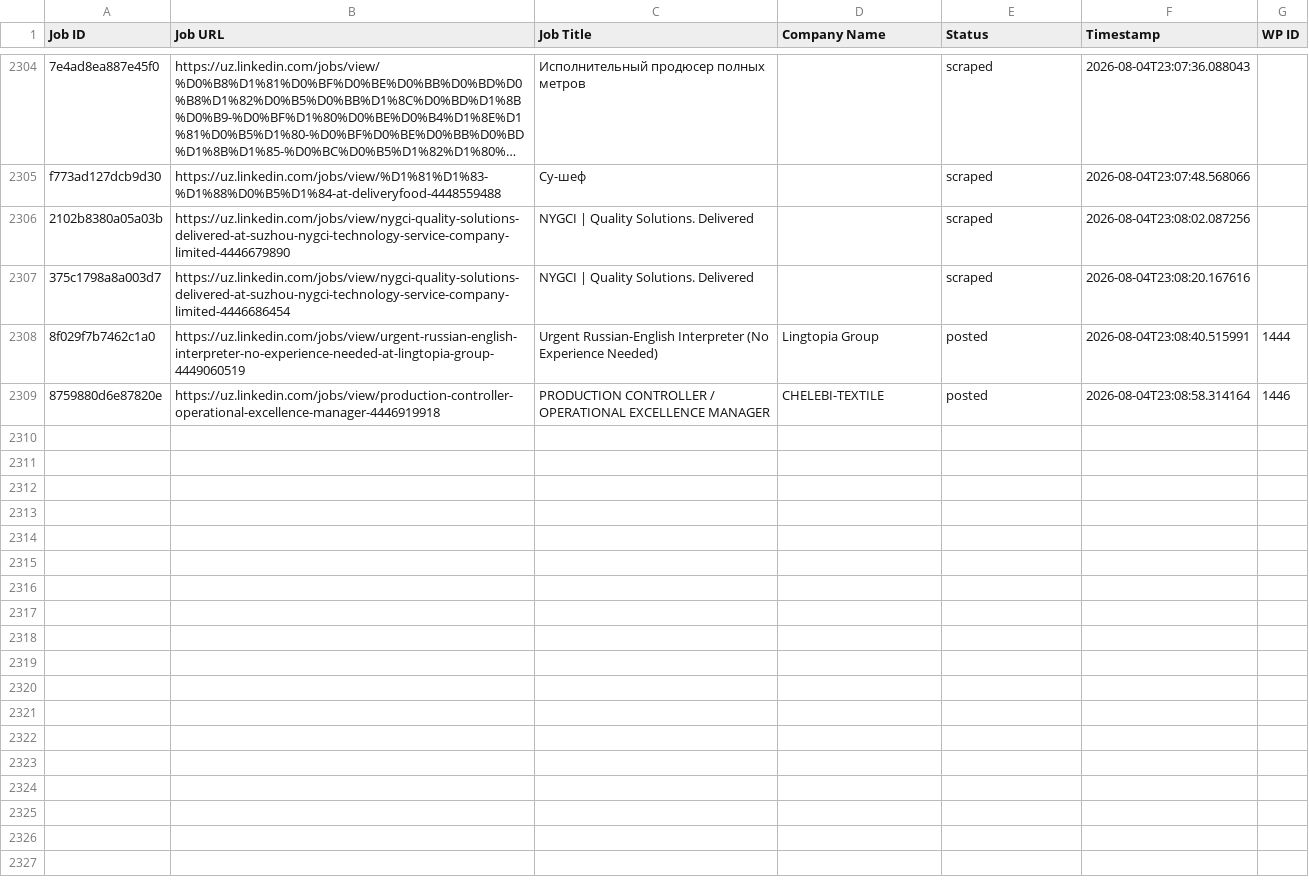
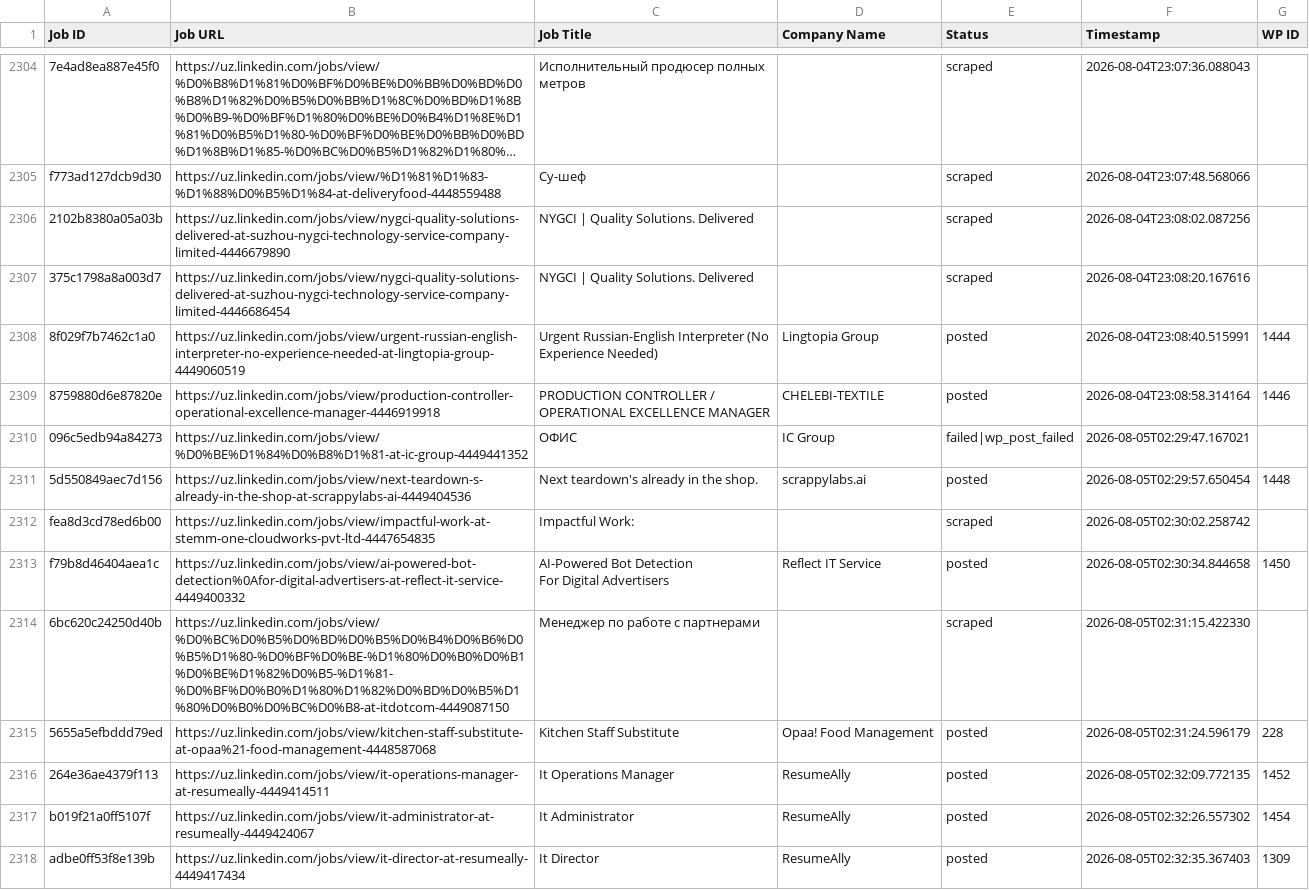
Before and after one commit to innovationinc2000/uz, a CSV file: processed_jobs.csv, drawn as a sheet; only a part is shown, gaps mark what is left out; long unchanged cells end in …; ↵ is a line break in a cell; the diff covers the shown part only; the diff names each change by its address in the sheet, - before the commit and + after, or states it on an @@ line.

```diff
--- a/processed_jobs.csv
+++ b/processed_jobs.csv
+row 2310: 096c5edb94a84273 | https://uz.linkedin.com/jobs/view/%D0%BE%D1%84%D0%B8%D1%81-at-ic-group-4449441352 | ОФИС | IC Group | failed|wp_post_failed | 2026-08-05T02:29:47.167021
+row 2311: 5d550849aec7d156 | https://uz.linkedin.com/jobs/view/next-teardown-s-already-in-the-shop-at-scrappylabs-ai-4449404536 | Next teardown's already in the shop. | scrappylabs.ai | posted | 2026-08-05T02:29:57.650454 | 1448
+row 2312: fea8d3cd78ed6b00 | https://uz.linkedin.com/jobs/view/impactful-work-at-stemm-one-cloudworks-pvt-ltd-4447654835 | Impactful Work: |  | scraped | 2026-08-05T02:30:02.258742
+row 2313: f79b8d46404aea1c | https://uz.linkedin.com/jobs/view/ai-powered-bot-detection%0Afor-digital-advertisers-at-reflect-it-service-4449400332 | AI-Powered Bot Detection ↵ For Digital Advertisers | Reflect IT Service | posted | 2026-08-05T02:30:34.844658 | 1450
+row 2314: 6bc620c24250d40b | https://uz.linkedin.com/jobs/view/%D0%BC%D0%B5%D0%BD%D0%B5%D0%B4%D0%B6%D0%B5%D1%80-%D0%BF%D0%BE-%D1%80%D0%B0%D0%B1%D0%BE%D1%82%D0%B5-%D1%81-%D0%BF%D0%B0%D1%80%D1%82%D0%BD%D0%B5%D1%80%D0%B0%D0%BC%D0%B8-at-itdotcom-4449087150 | Менеджер по работе с партнерами |  | scraped | 2026-08-05T02:31:15.422330
+row 2315: 5655a5efbddd79ed | https://uz.linkedin.com/jobs/view/kitchen-staff-substitute-at-opaa%21-food-management-4448587068 | Kitchen Staff Substitute | Opaa! Food Management | posted | 2026-08-05T02:31:24.596179 | 228
+row 2316: 264e36ae4379f113 | https://uz.linkedin.com/jobs/view/it-operations-manager-at-resumeally-4449414511 | It Operations Manager | ResumeAlly | posted | 2026-08-05T02:32:09.772135 | 1452
+row 2317: b019f21a0ff5107f | https://uz.linkedin.com/jobs/view/it-administrator-at-resumeally-4449424067 | It Administrator | ResumeAlly | posted | 2026-08-05T02:32:26.557302 | 1454
+row 2318: adbe0ff53f8e139b | https://uz.linkedin.com/jobs/view/it-director-at-resumeally-4449417434 | It Director | ResumeAlly | posted | 2026-08-05T02:32:35.367403 | 1309
```
Also changed, not shown: 8 added rows elsewhere in this file.
